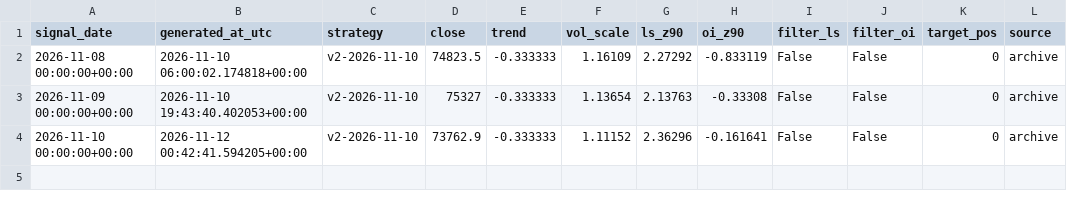
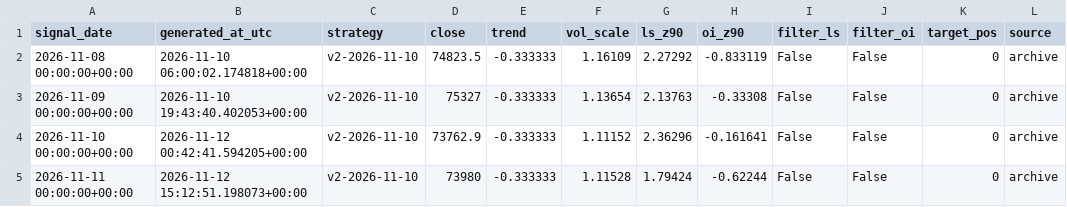
Before and after one commit to gary900213/claude, a CSV file: data/paper_v2/signals.csv, drawn as a sheet; the diff names each change by its address in the sheet, - before the commit and + after, or states it on an @@ line.

```diff
--- a/data/paper_v2/signals.csv
+++ b/data/paper_v2/signals.csv
+row 5: 2026-11-11 00:00:00+00:00 | 2026-11-12 15:12:51.198073+00:00 | v2-2026-11-10 | 73980 | -0.333333 | 1.11528 | 1.79424 | -0.62244 | False | False | 0 | archive
```
Also changed, not shown: data/daily_summary.csv, data/etf_flows.csv, 18 other files.
